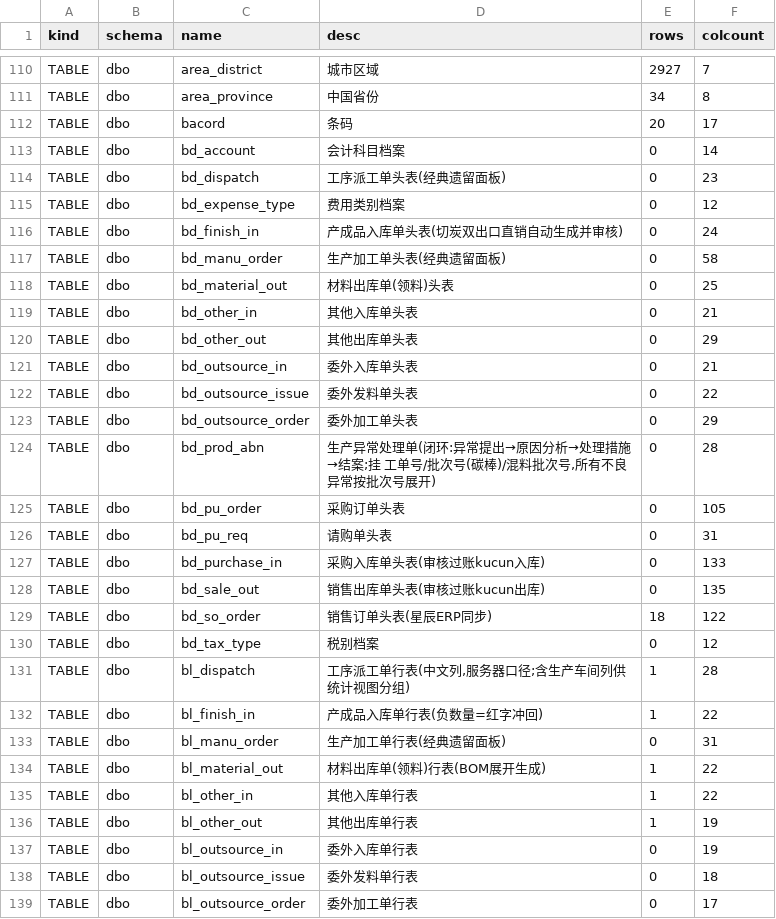
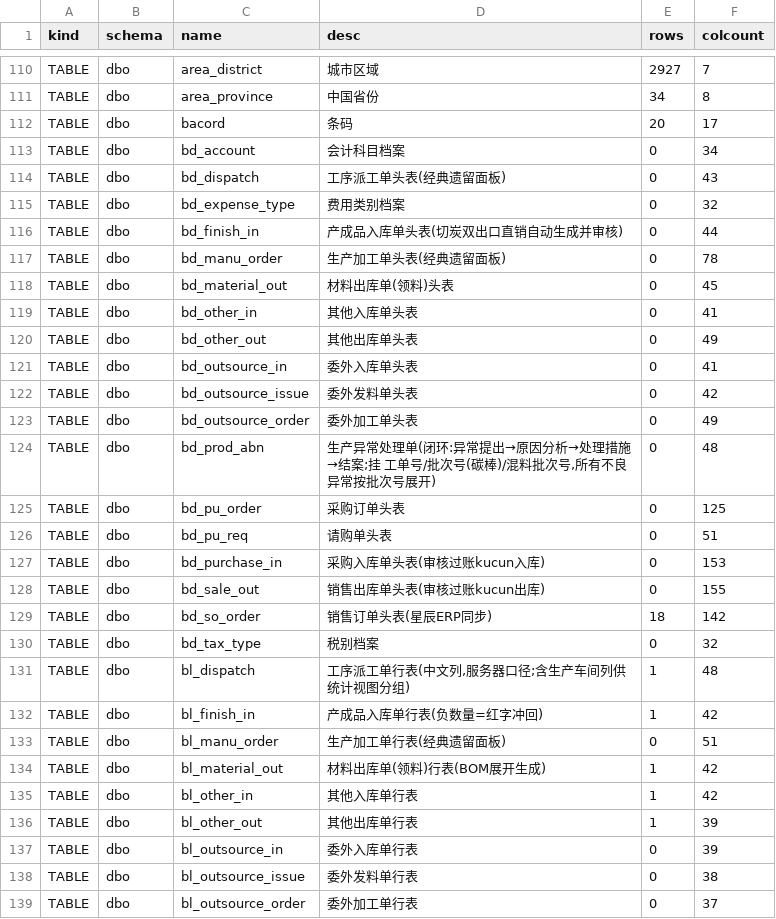
Before and after one commit to MyPanda-Hash/YINJIA, a TSV file: tools/gen/db-catalog-tables.tsv, drawn as a sheet; only a part is shown, gaps mark what is left out; the diff covers the shown part only.

```diff
--- a/tools/gen/db-catalog-tables.tsv
+++ b/tools/gen/db-catalog-tables.tsv
@@ -112,28 +112,28 @@ TABLE	dbo	area_province	中国省份	34	8
 TABLE	dbo	bacord	条码	20	17
-TABLE	dbo	bd_account	会计科目档案	0	14
-TABLE	dbo	bd_dispatch	工序派工单头表(经典遗留面板)	0	23
-TABLE	dbo	bd_expense_type	费用类别档案	0	12
-TABLE	dbo	bd_finish_in	产成品入库单头表(切炭双出口直销自动生成并审核)	0	24
-TABLE	dbo	bd_manu_order	生产加工单头表(经典遗留面板)	0	58
-TABLE	dbo	bd_material_out	材料出库单(领料)头表	0	25
-TABLE	dbo	bd_other_in	其他入库单头表	0	21
-TABLE	dbo	bd_other_out	其他出库单头表	0	29
-TABLE	dbo	bd_outsource_in	委外入库单头表	0	21
-TABLE	dbo	bd_outsource_issue	委外发料单头表	0	22
-TABLE	dbo	bd_outsource_order	委外加工单头表	0	29
-TABLE	dbo	bd_prod_abn	生产异常处理单(闭环:异常提出→原因分析→处理措施→结案;挂 工单号/批次号(碳棒)/混料批次号,所有不良异常按批次号展开)	0	28
-TABLE	dbo	bd_pu_order	采购订单头表	0	105
-TABLE	dbo	bd_pu_req	请购单头表	0	31
-TABLE	dbo	bd_purchase_in	采购入库单头表(审核过账kucun入库)	0	133
-TABLE	dbo	bd_sale_out	销售出库单头表(审核过账kucun出库)	0	135
-TABLE	dbo	bd_so_order	销售订单头表(星辰ERP同步)	18	122
-TABLE	dbo	bd_tax_type	税别档案	0	12
-TABLE	dbo	bl_dispatch	工序派工单行表(中文列,服务器口径;含生产车间列供统计视图分组)	1	28
-TABLE	dbo	bl_finish_in	产成品入库单行表(负数量=红字冲回)	1	22
-TABLE	dbo	bl_manu_order	生产加工单行表(经典遗留面板)	0	31
-TABLE	dbo	bl_material_out	材料出库单(领料)行表(BOM展开生成)	1	22
-TABLE	dbo	bl_other_in	其他入库单行表	1	22
-TABLE	dbo	bl_other_out	其他出库单行表	1	19
-TABLE	dbo	bl_outsource_in	委外入库单行表	0	19
-TABLE	dbo	bl_outsource_issue	委外发料单行表	0	18
-TABLE	dbo	bl_outsource_order	委外加工单行表	0	17
+TABLE	dbo	bd_account	会计科目档案	0	34
+TABLE	dbo	bd_dispatch	工序派工单头表(经典遗留面板)	0	43
+TABLE	dbo	bd_expense_type	费用类别档案	0	32
+TABLE	dbo	bd_finish_in	产成品入库单头表(切炭双出口直销自动生成并审核)	0	44
+TABLE	dbo	bd_manu_order	生产加工单头表(经典遗留面板)	0	78
+TABLE	dbo	bd_material_out	材料出库单(领料)头表	0	45
+TABLE	dbo	bd_other_in	其他入库单头表	0	41
+TABLE	dbo	bd_other_out	其他出库单头表	0	49
+TABLE	dbo	bd_outsource_in	委外入库单头表	0	41
+TABLE	dbo	bd_outsource_issue	委外发料单头表	0	42
+TABLE	dbo	bd_outsource_order	委外加工单头表	0	49
+TABLE	dbo	bd_prod_abn	生产异常处理单(闭环:异常提出→原因分析→处理措施→结案;挂 工单号/批次号(碳棒)/混料批次号,所有不良异常按批次号展开)	0	48
+TABLE	dbo	bd_pu_order	采购订单头表	0	125
+TABLE	dbo	bd_pu_req	请购单头表	0	51
+TABLE	dbo	bd_purchase_in	采购入库单头表(审核过账kucun入库)	0	153
+TABLE	dbo	bd_sale_out	销售出库单头表(审核过账kucun出库)	0	155
+TABLE	dbo	bd_so_order	销售订单头表(星辰ERP同步)	18	142
+TABLE	dbo	bd_tax_type	税别档案	0	32
+TABLE	dbo	bl_dispatch	工序派工单行表(中文列,服务器口径;含生产车间列供统计视图分组)	1	48
+TABLE	dbo	bl_finish_in	产成品入库单行表(负数量=红字冲回)	1	42
+TABLE	dbo	bl_manu_order	生产加工单行表(经典遗留面板)	0	51
+TABLE	dbo	bl_material_out	材料出库单(领料)行表(BOM展开生成)	1	42
+TABLE	dbo	bl_other_in	其他入库单行表	1	42
+TABLE	dbo	bl_other_out	其他出库单行表	1	39
+TABLE	dbo	bl_outsource_in	委外入库单行表	0	39
+TABLE	dbo	bl_outsource_issue	委外发料单行表	0	38
+TABLE	dbo	bl_outsource_order	委外加工单行表	0	37
```
Also changed, not shown: 1 added row and 118 edited cells elsewhere in this file, 3 other files.
